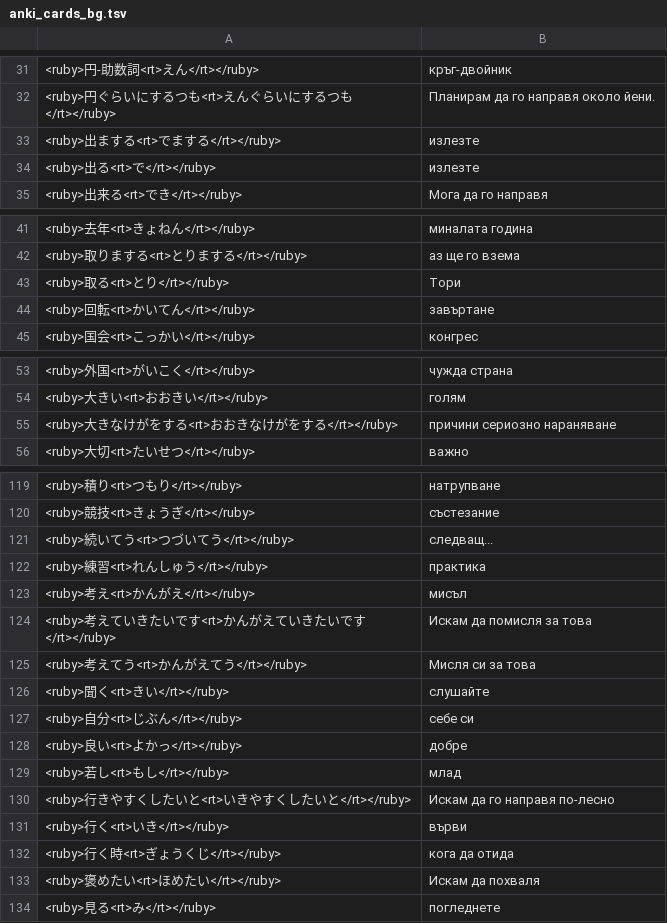
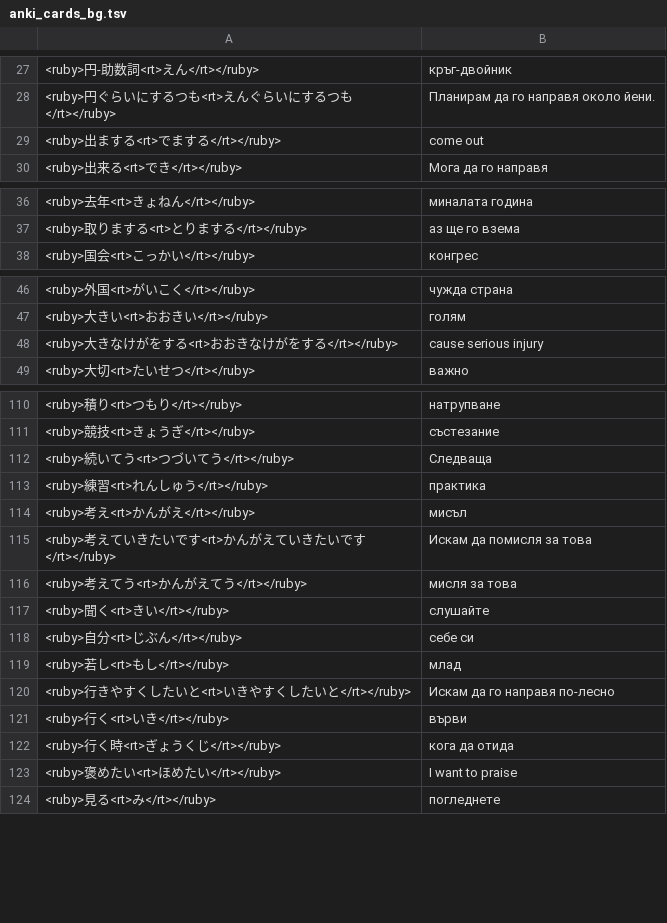
Before and after one commit to vebaev/NHK, a TSV file: docs/anki_cards_bg.tsv, drawn as a sheet; only a part is shown, gaps mark what is left out; the diff covers the shown part only.

```diff
--- a/docs/anki_cards_bg.tsv
+++ b/docs/anki_cards_bg.tsv
@@ -32,4 +28,3 @@
 <ruby>円ぐらいにするつも<rt>えんぐらいにするつも</rt></ruby>	Планирам да го направя около йени.
-<ruby>出まする<rt>でまする</rt></ruby>	излезте
-<ruby>出る<rt>で</rt></ruby>	излезте
+<ruby>出まする<rt>でまする</rt></ruby>	come out
 <ruby>出来る<rt>でき</rt></ruby>	Мога да го направя
@@ -42,4 +37,2 @@
 <ruby>取りまする<rt>とりまする</rt></ruby>	аз ще го взема
-<ruby>取る<rt>とり</rt></ruby>	Тори
-<ruby>回転<rt>かいてん</rt></ruby>	завъртане
 <ruby>国会<rt>こっかい</rt></ruby>	конгрес
@@ -54,3 +47,3 @@
 <ruby>大きい<rt>おおきい</rt></ruby>	голям
-<ruby>大きなけがをする<rt>おおきなけがをする</rt></ruby>	причини сериозно нараняване
+<ruby>大きなけがをする<rt>おおきなけがをする</rt></ruby>	cause serious injury
 <ruby>大切<rt>たいせつ</rt></ruby>	важно
@@ -120,3 +111,3 @@
 <ruby>競技<rt>きょうぎ</rt></ruby>	състезание
-<ruby>続いてう<rt>つづいてう</rt></ruby>	следващ...
+<ruby>続いてう<rt>つづいてう</rt></ruby>	Следваща
 <ruby>練習<rt>れんしゅう</rt></ruby>	практика
@@ -124,6 +115,5 @@
 <ruby>考えていきたいです<rt>かんがえていきたいです</rt></ruby>	Искам да помисля за това
-<ruby>考えてう<rt>かんがえてう</rt></ruby>	Мисля си за това
+<ruby>考えてう<rt>かんがえてう</rt></ruby>	мисля за това
 <ruby>聞く<rt>きい</rt></ruby>	слушайте
 <ruby>自分<rt>じぶん</rt></ruby>	себе си
-<ruby>良い<rt>よかっ</rt></ruby>	добре
 <ruby>若し<rt>もし</rt></ruby>	млад
@@ -132,3 +122,3 @@
 <ruby>行く時<rt>ぎょうくじ</rt></ruby>	кога да отида
-<ruby>褒めたい<rt>ほめたい</rt></ruby>	Искам да похваля
+<ruby>褒めたい<rt>ほめたい</rt></ruby>	I want to praise
 <ruby>見る<rt>み</rt></ruby>	погледнете
```
Also changed, not shown: 8 removed rows and 6 edited cells elsewhere in this file, docs/anki_cards_en.tsv, 5 other files.
